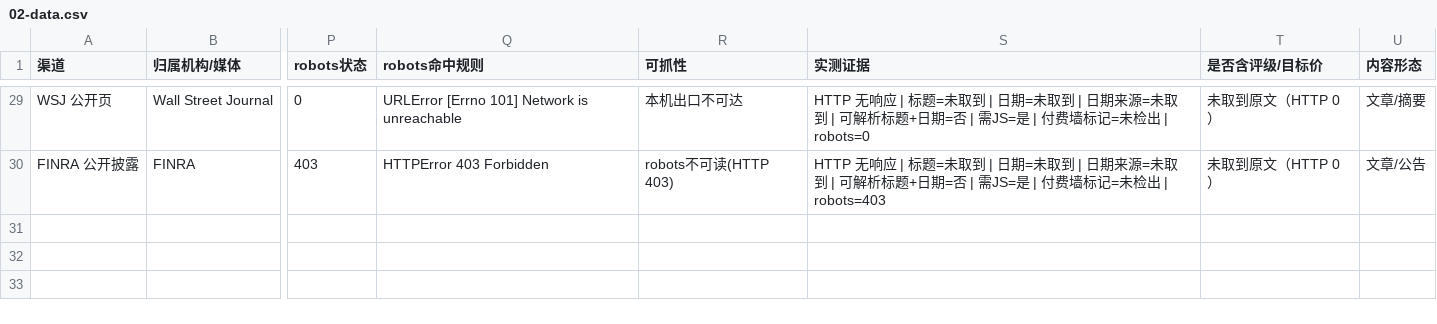
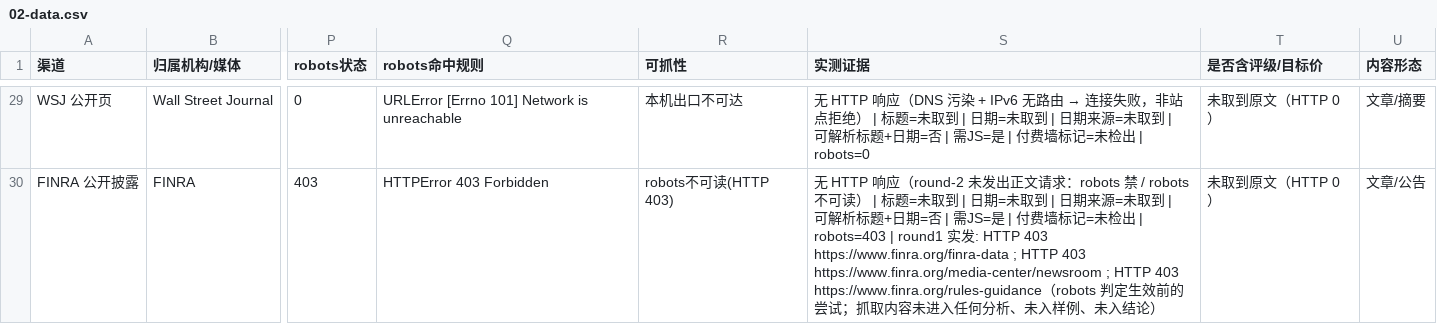
Before and after one commit to huangsewanjia/quant-lab, a CSV file: docs/WORK-537/02-data.csv, drawn as a sheet; only a part is shown, gaps mark what is left out; the diff covers the shown part only; the diff names each change by its address in the sheet, - before the commit and + after, or states it on an @@ line.

Commit message:
fix(research): WORK-537 补正三条（请求量可核对口径 / 如实写入 round-1 robots 违规 / CSV 两行真实状态码）
定向补正，0 新探测请求（probe_log*.json 与 request_ledger.json 逐字节不变）。

① 请求量改可核对口径：台账 85 条（73 重建 + 12 带时间戳）；实际发出 ≥87 次
   （round1 46 + round2 29 + 审计 12，均不含 robots.txt 抓取）；185 降级为
   「不可由台账复现的上界估计」，不再作主口径。复算脚本 verify_corrections.py（0 请求）。

② 如实写入 round-1 的 5 次请求（Barron's 401 与 /market-data 200、FINRA 403×3），
   新增结论行「本次发生 1 次 robots 违规（round 1，已修正；抓取内容未进入任何分析、
   未入样例）」；删除原文「未发任何正文请求 / 零次」。

③ CSV 两行填真实状态码（Barron's、FINRA），Reuters/Bloomberg/FT/WSJ 措辞改为
   「无 HTTP 响应（DNS 污染 + IPv6 无路由 → 连接失败，非站点拒绝）」。

配套：三个脚本的仓库路径改为跟随脚本所在仓库（可在 git worktree 内安全运行）；
brief.md / brief.html 重新生成；02-data.sha256 重新生成（24 条校验全 OK）。

```diff
--- a/docs/WORK-537/02-data.csv
+++ b/docs/WORK-537/02-data.csv
@@ S29 (实测证据): HTTP 无响应 | 标题… → 无 HTTP 响应（DNS 污染 + IPv6 无路由 → 连接失败，非站点拒绝） | 标题… @@
-S30 (实测证据): HTTP 无响应 | 标题=未取到 | 日期=未取到 | 日期来源=未取到 | 可解析标题+日期=否 | 需JS=是 | 付费墙标记=未检出 | robots=403
+S30 (实测证据): 无 HTTP 响应（round-2 未发出正文请求：robots 禁 / robots 不可读） | 标题=未取到 | 日期=未取到 | 日期来源=未取到 | 可解析标题+日期=否 | 需JS=是 | 付费墙标记=未检出 | robots=403 | round1 实发: HTTP 403 https://www.finra.org/finra-data ; HTTP 403 https://www.finra.org/media-center/newsroom ; HTTP 403 https://www.finra.org/rules-guidance（robots 判定生效前的尝试；抓取内容未进入任何分析、未入样例、未入结论）
```
Also changed, not shown: 27 edited cells elsewhere in this file, docs/foreign_research_channels.csv, 13 other files.
